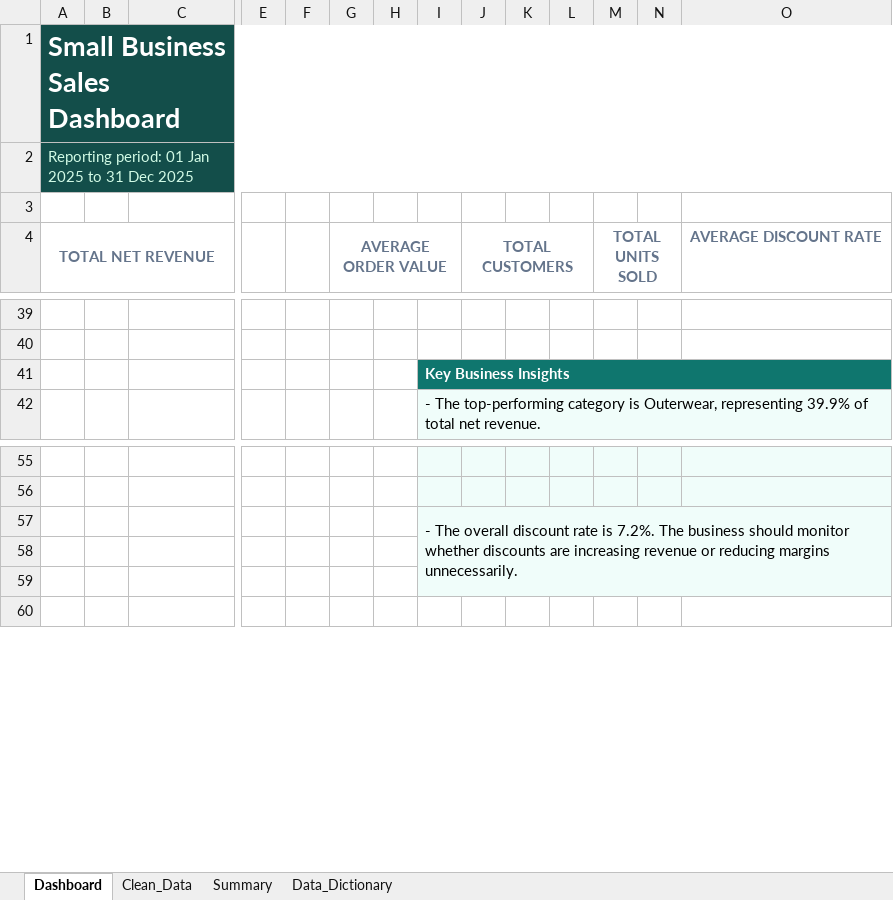
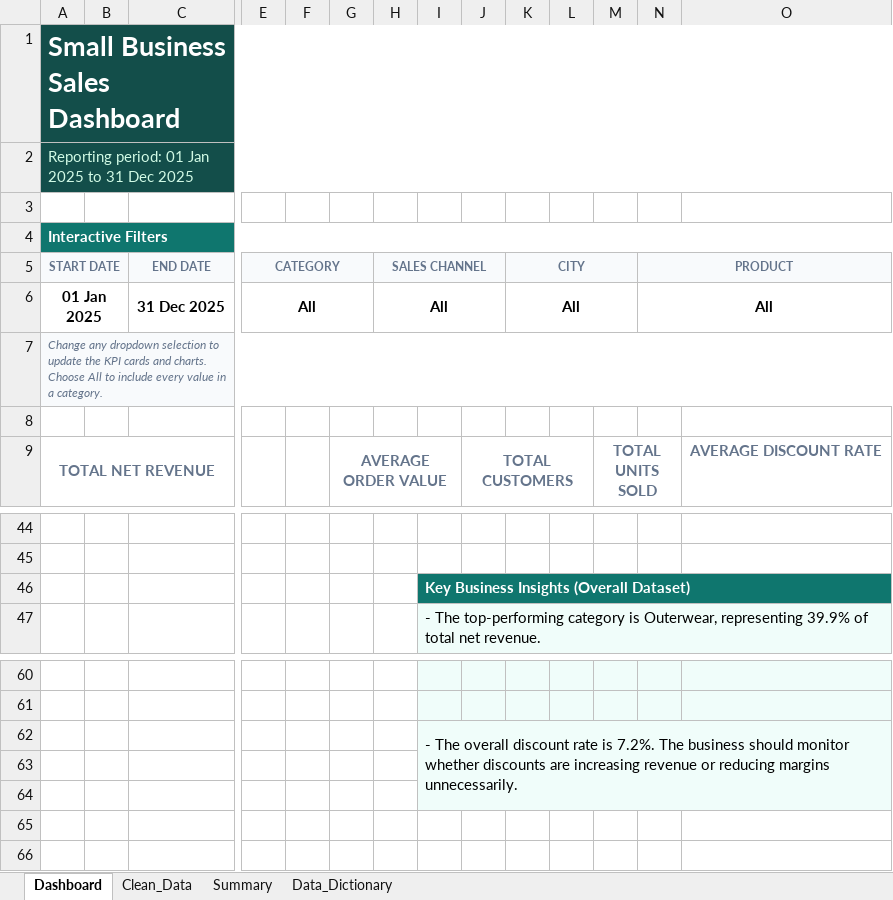
Before and after one commit to JoalysonLima/small-business-sales-analysis, an Excel workbook: reports/excel/small_business_sales_dashboard.xlsx, sheet Dashboard, drawn as a sheet; only a part is shown, gaps mark what is left out; values as stored, in another font and other column widths than the file's, no borders; charts and pictures not drawn; removed rows and columns are numbered as before the commit, all else as after; rows hold the shown columns only; the diff names each change by its address in the sheet, - before the commit and + after, or states it on an @@ line.

Commit message:
fix: make Excel dashboard filters recalculate reliably.

```diff
--- a/reports/excel/small_business_sales_dashboard.xlsx (sheet Dashboard)
+++ b/reports/excel/small_business_sales_dashboard.xlsx (sheet Dashboard)
+row 4: Interactive Filters
+row 5: START DATE |  | END DATE | CATEGORY |  |  | SALES CHANNEL |  |  | CITY |  |  | PRODUCT
+row 6: 01 Jan 2025 |  | 31 Dec 2025 | All |  |  | All |  |  | All |  |  | All
+row 7: Change any dropdown selection to update the KPI cards and charts. Choose All to include every value in a category.
+row 8: (empty)
-I46: Key Business Insights
+I46: Key Business Insights (Overall Dataset)
-I57:O59 merged
+I62:O64 merged
+row 63: (empty)
-I65:O65 fill: #F0FDFA
+I65:O65 fill: none
```
Also changed, not shown: formulas that keep their value, charts or pictures, 2 other files.
